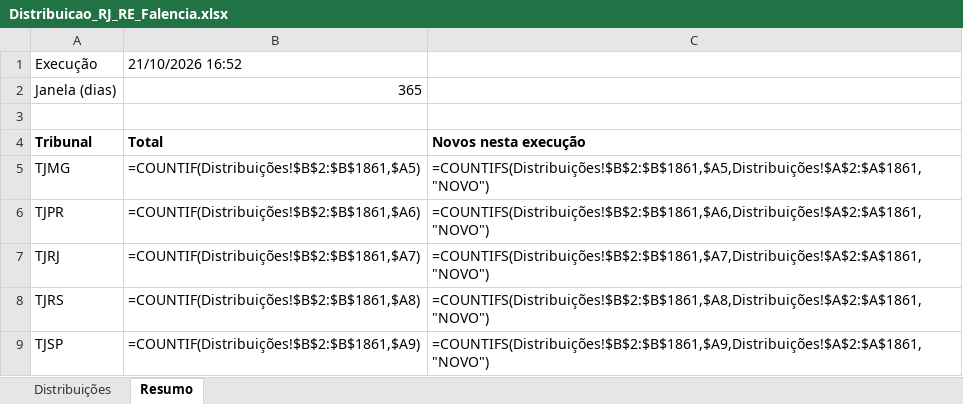
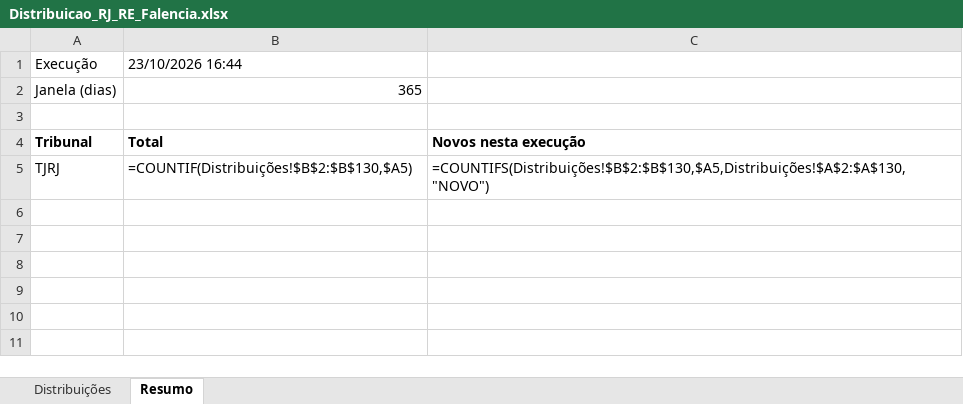
Before and after one commit to sidneygf/robo-datajud-cnj, an Excel workbook: saida/Distribuicao_RJ_RE_Falencia.xlsx, sheet Resumo, drawn as a sheet; values as stored, in another font and other column widths than the file's, no borders; formulas without a stored value are shown as written; removed rows and columns are numbered as before the commit, all else as after; the diff names each change by its address in the sheet, - before the commit and + after, or states it on an @@ line.

```diff
--- a/saida/Distribuicao_RJ_RE_Falencia.xlsx (sheet Resumo)
+++ b/saida/Distribuicao_RJ_RE_Falencia.xlsx (sheet Resumo)
-B1: 21/10/2026 16:52
+B1: 23/10/2026 16:44
-row 5: TJMG | =COUNTIF(Distribuições!$B$2:$B$1861,$A5) | =COUNTIFS(Distribuições!$B$2:$B$1861,$A5,Distribuições!$A$2:$A$1861,"NOVO")
-row 6: TJPR | =COUNTIF(Distribuições!$B$2:$B$1861,$A6) | =COUNTIFS(Distribuições!$B$2:$B$1861,$A6,Distribuições!$A$2:$A$1861,"NOVO")
-B5: =COUNTIF(Distribuições!$B$2:$B$1861,$A7)
+B5: =COUNTIF(Distribuições!$B$2:$B$130,$A5)
-C5: =COUNTIFS(Distribuições!$B$2:$B$1861,$A7,Distribuições!$A$2:$A$1861,"NOVO")
+C5: =COUNTIFS(Distribuições!$B$2:$B$130,$A5,Distribuições!$A$2:$A$130,"NOVO")
-row 8: TJRS | =COUNTIF(Distribuições!$B$2:$B$1861,$A8) | =COUNTIFS(Distribuições!$B$2:$B$1861,$A8,Distribuições!$A$2:$A$1861,"NOVO")
-row 9: TJSP | =COUNTIF(Distribuições!$B$2:$B$1861,$A9) | =COUNTIFS(Distribuições!$B$2:$B$1861,$A9,Distribuições!$A$2:$A$1861,"NOVO")
```
Also changed, not shown: sheet Distribuições, 1 other file.
